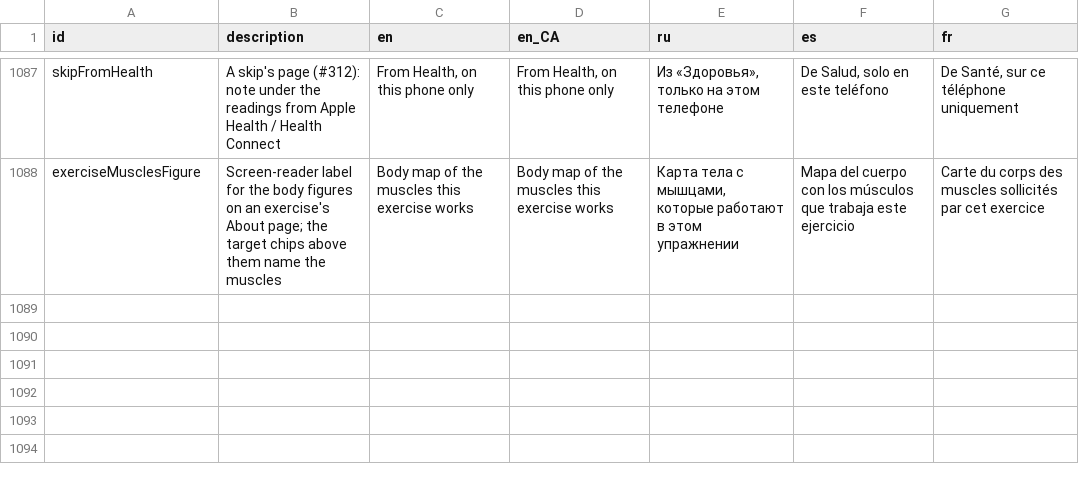
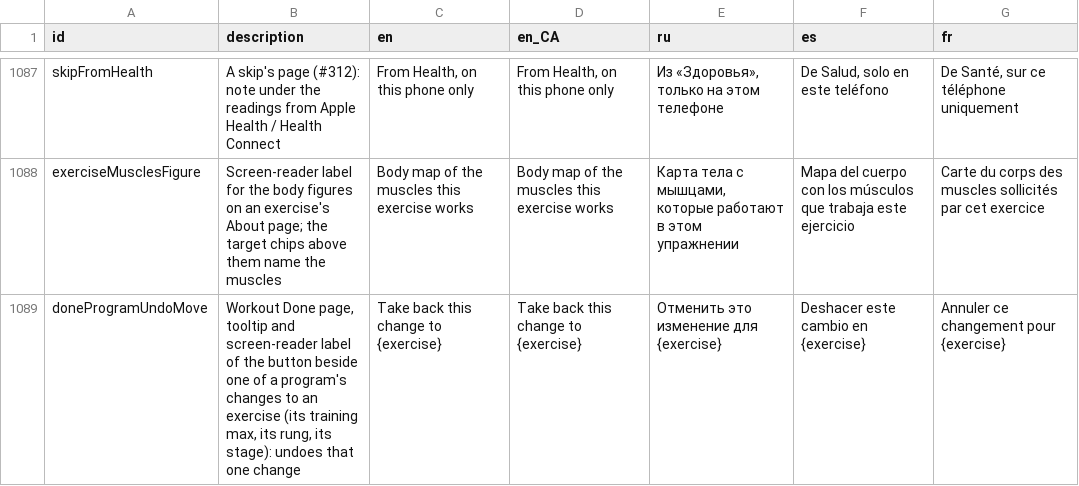
Before and after one commit to kit-g/heart-of-yours, a CSV file: shared/heart_language/scripts/translations.csv, drawn as a sheet; only a part is shown, gaps mark what is left out.

```diff
--- a/shared/heart_language/scripts/translations.csv
+++ b/shared/heart_language/scripts/translations.csv
@@ -1198 +1198,2 @@ skipFromHealth,A skip's page (#312): note under the readings from Apple Health /
 exerciseMusclesFigure,Screen-reader label for the body figures on an exercise's About page; the target chips above them name the muscles,Body map of the muscles this exercise works,Body map of the muscles this exercise works,"Карта тела с мышцами, которые работают в этом упражнении",Mapa del cuerpo con los músculos que trabaja este ejercicio,Carte du corps des muscles sollicités par cet exercice
+doneProgramUndoMove,"Workout Done page, tooltip and screen-reader label of the button beside one of a program's changes to an exercise (its training max, its rung, its stage): undoes that one change",Take back this change to {exercise},Take back this change to {exercise},Отменить это изменение для {exercise},Deshacer este cambio en {exercise},Annuler ce changement pour {exercise}
```
Also changed, not shown: 3 other files.
